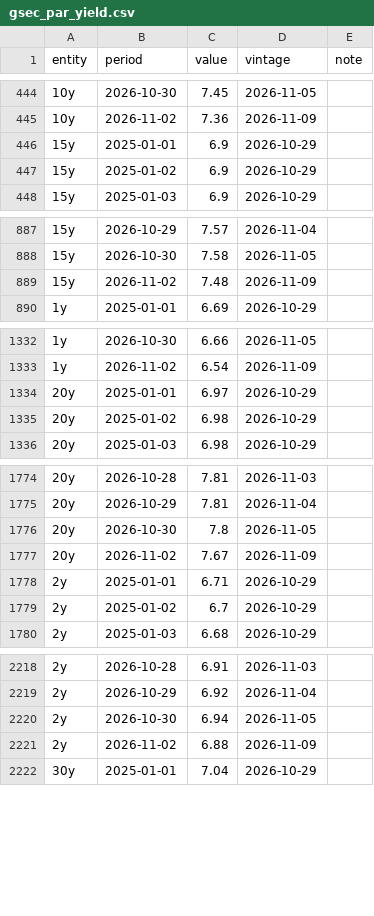
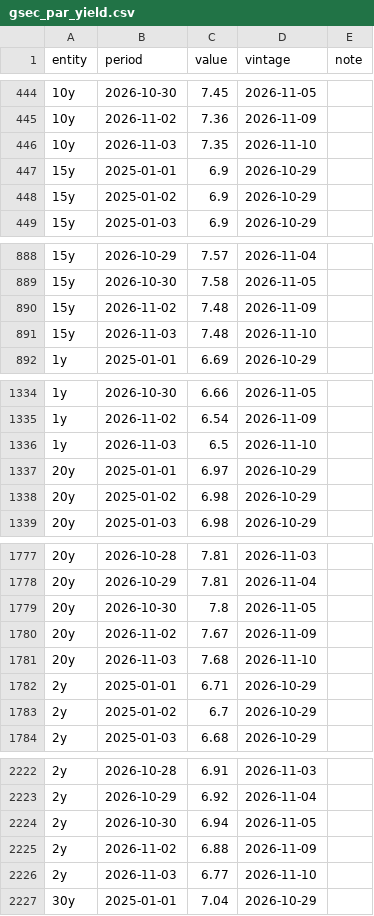
Before and after one commit to indiamacrofinance/indiamacrofinance, a CSV file: data/panels/gsec_par_yield.csv, drawn as a sheet; only a part is shown, gaps mark what is left out; the diff covers the shown part only.

Commit message:
markets: Brent in ₹ 8,641, Brent (US$) 92.06, CRR 3, Dollar index (DXY) 101.67 (+15 more)
- Brent in ₹: 8,641 (2026-11-09)
- Brent (US$): 92.06 (2026-11-09)
- CRR: 3 (2026-11-10)
- Dollar index (DXY): 101.67 (2026-11-09)
- Gold (US$/oz): 4,139 (2026-11-09)
- 10-yr par yield (FBIL): 7.35 (2026-11-03)
- MSF rate: 5.75 (2026-11-10)
- Repo rate: 5.5 (2026-11-10)
- SDF rate: 5.25 (2026-11-10)
- SLR: 18 (2026-11-10)
- 91-day T-bill: 5.9 (2026-11-10)
- 10y – repo spread: 1.85 (2026-11-03)
- US 10-yr yield: 4.86 (2026-11-09)
- US VIX: 19.92 (2026-11-09)
- USD/CNY: 6.67 (2026-11-10)
- USD/IDR: 18,095 (2026-11-09)
- USD/INR (market): 93.92 (2026-11-09)
- USD/KRW: 1,345 (2026-11-10)
- panel gsec_par_yield

```diff
--- a/data/panels/gsec_par_yield.csv
+++ b/data/panels/gsec_par_yield.csv
@@ -445,2 +445,3 @@ entity,period,value,vintage,note
 10y,2026-11-02,7.36,2026-11-09,
+10y,2026-11-03,7.35,2026-11-10,
 15y,2025-01-01,6.9,2026-10-29,
@@ -889,2 +890,3 @@ entity,period,value,vintage,note
 15y,2026-11-02,7.48,2026-11-09,
+15y,2026-11-03,7.48,2026-11-10,
 1y,2025-01-01,6.69,2026-10-29,
@@ -1333,2 +1335,3 @@ entity,period,value,vintage,note
 1y,2026-11-02,6.54,2026-11-09,
+1y,2026-11-03,6.5,2026-11-10,
 20y,2025-01-01,6.97,2026-10-29,
@@ -1777,2 +1780,3 @@ entity,period,value,vintage,note
 20y,2026-11-02,7.67,2026-11-09,
+20y,2026-11-03,7.68,2026-11-10,
 2y,2025-01-01,6.71,2026-10-29,
@@ -2221,2 +2225,3 @@ entity,period,value,vintage,note
 2y,2026-11-02,6.88,2026-11-09,
+2y,2026-11-03,6.77,2026-11-10,
 30y,2025-01-01,7.04,2026-10-29,
```
Also changed, not shown: 7 added rows elsewhere in this file, data/series/brent_inr.csv, data/series/gsec_par_10y.csv, 50 other files.
